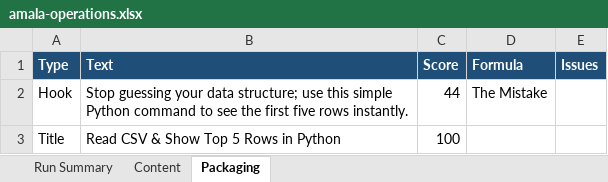
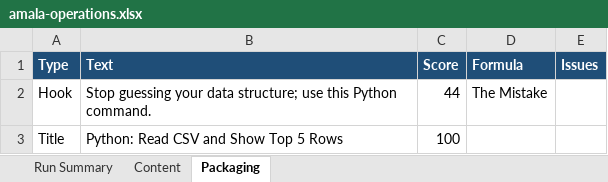
Before and after one commit to amalraj020-a11y/automated-YT-operations, an Excel workbook: reports/latest/amala-operations.xlsx, sheet Packaging, drawn as a sheet; values as stored, in another font and other column widths than the file's, no borders; the diff names each change by its address in the sheet, - before the commit and + after, or states it on an @@ line.

```diff
--- a/reports/latest/amala-operations.xlsx (sheet Packaging)
+++ b/reports/latest/amala-operations.xlsx (sheet Packaging)
-B2 (Text): …use this simple Python command to see the first five rows instantly.
+B2 (Text): …use this Python command.
-B3 (Text): Read CSV & Show Top 5 Rows in Python
+B3 (Text): Python: Read CSV and Show Top 5 Rows
```
Also changed, not shown: sheet Run Summary, sheet Content.
